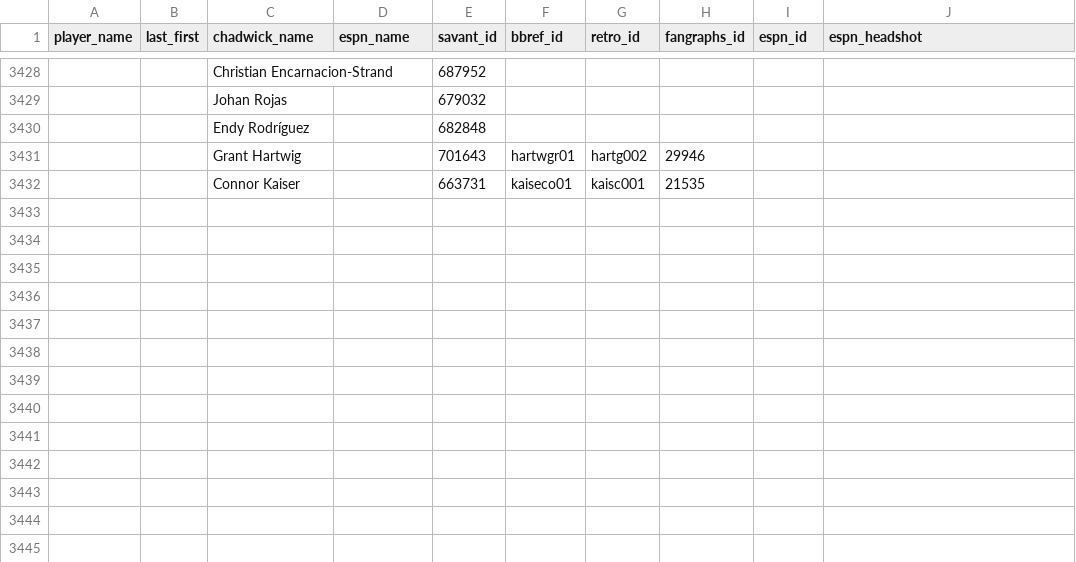
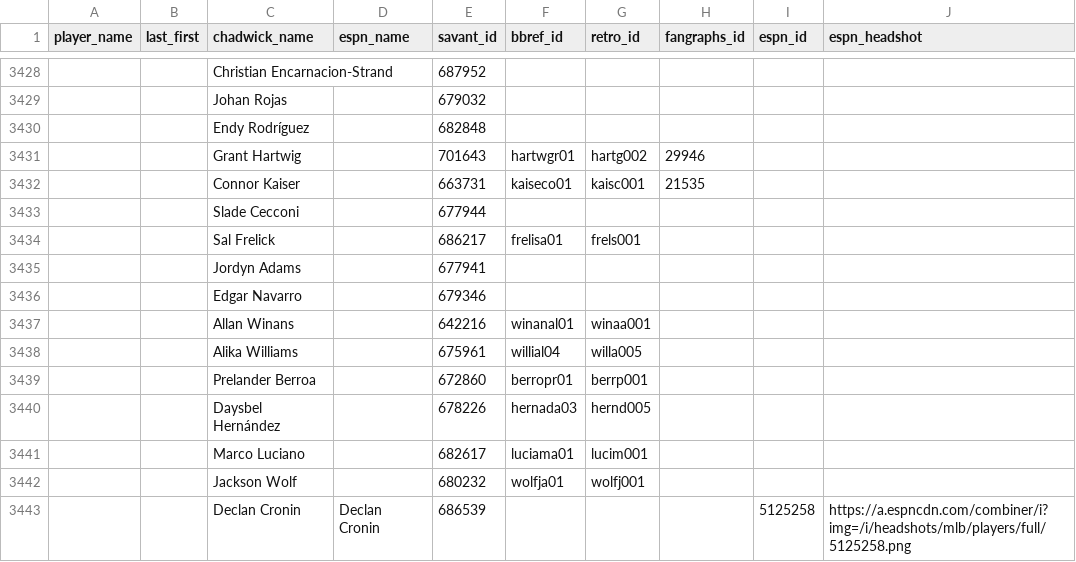
Before and after one commit to camdenk/mlbplotR-data, a CSV file: Player-IDs.csv, drawn as a sheet; only a part is shown, gaps mark what is left out; the diff names each change by its address in the sheet, - before the commit and + after, or states it on an @@ line.

Commit message:
Add Declan's headshot

```diff
--- a/Player-IDs.csv
+++ b/Player-IDs.csv
+row 3433:  |  | Slade Cecconi |  | 677944
+row 3434:  |  | Sal Frelick |  | 686217 | frelisa01 | frels001
+row 3435:  |  | Jordyn Adams |  | 677941
+row 3436:  |  | Edgar Navarro |  | 679346
+row 3437:  |  | Allan Winans |  | 642216 | winanal01 | winaa001
+row 3438:  |  | Alika Williams |  | 675961 | willial04 | willa005
+row 3439:  |  | Prelander Berroa |  | 672860 | berropr01 | berrp001
+row 3440:  |  | Daysbel Hernández |  | 678226 | hernada03 | hernd005
+row 3441:  |  | Marco Luciano |  | 682617 | luciama01 | lucim001
+row 3442:  |  | Jackson Wolf |  | 680232 | wolfja01 | wolfj001
+row 3443:  |  | Declan Cronin | Declan Cronin | 686539 |  |  |  | 5125258 | https://a.espncdn.com/combiner/i?img=/i/headshots/mlb/players/full/5125258.png
```
Also changed, not shown: 1 other file.
